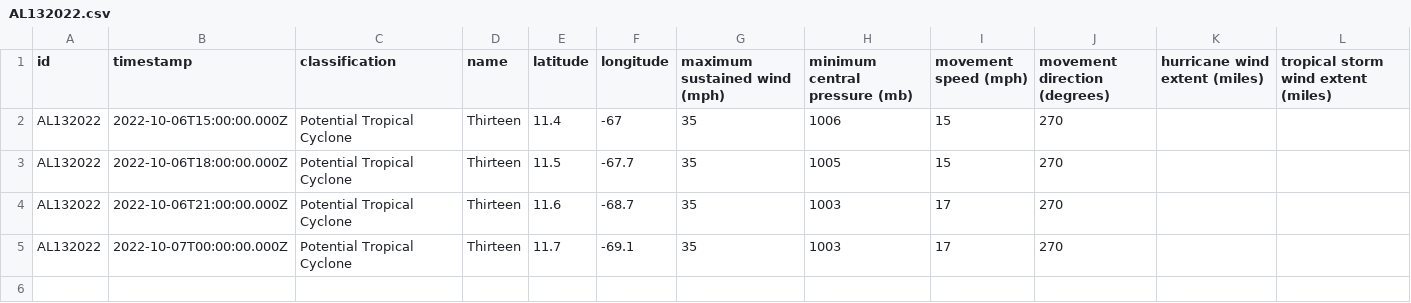
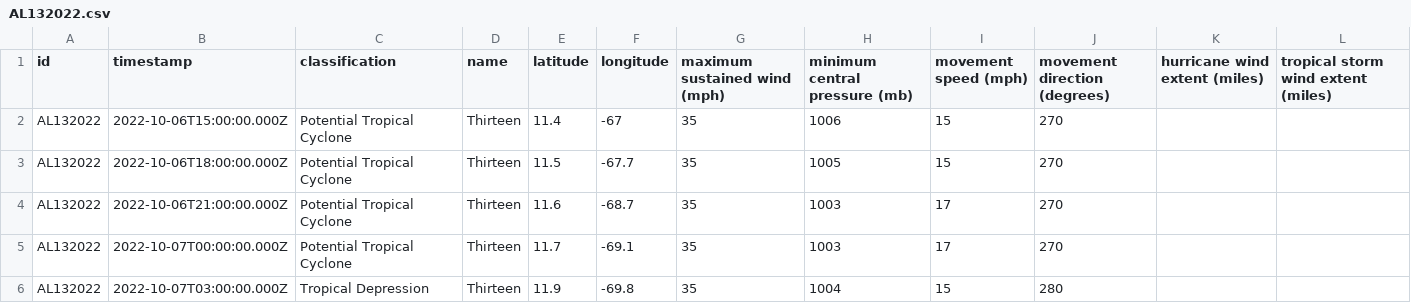
Before and after one commit to mgwalker/atlantic-hurricanes, a CSV file: data/csv/AL132022.csv, drawn as a sheet; the diff names each change by its address in the sheet, - before the commit and + after, or states it on an @@ line.

```diff
--- a/data/csv/AL132022.csv
+++ b/data/csv/AL132022.csv
+row 6: AL132022 | 2022-10-07T03:00:00.000Z | Tropical Depression | Thirteen | 11.9 | -69.8 | 35 | 1004 | 15 | 280
```
Also changed, not shown: data/csv/AL122022.csv, 6 other files.
